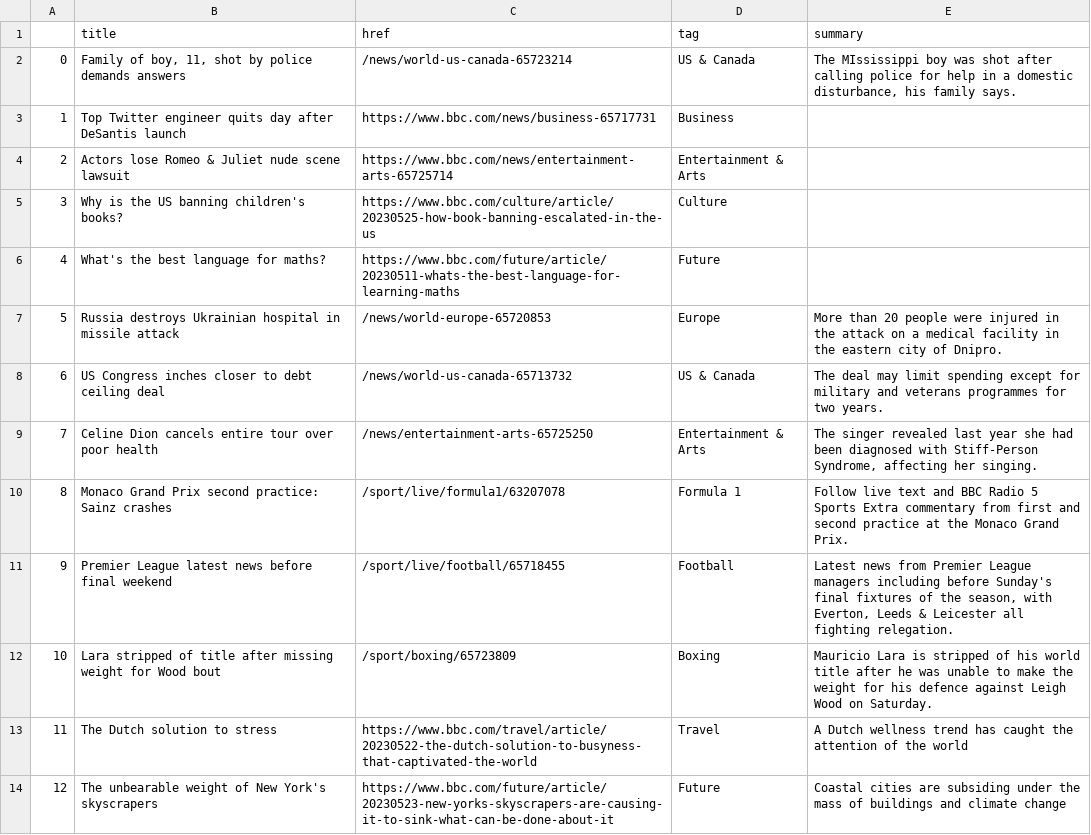
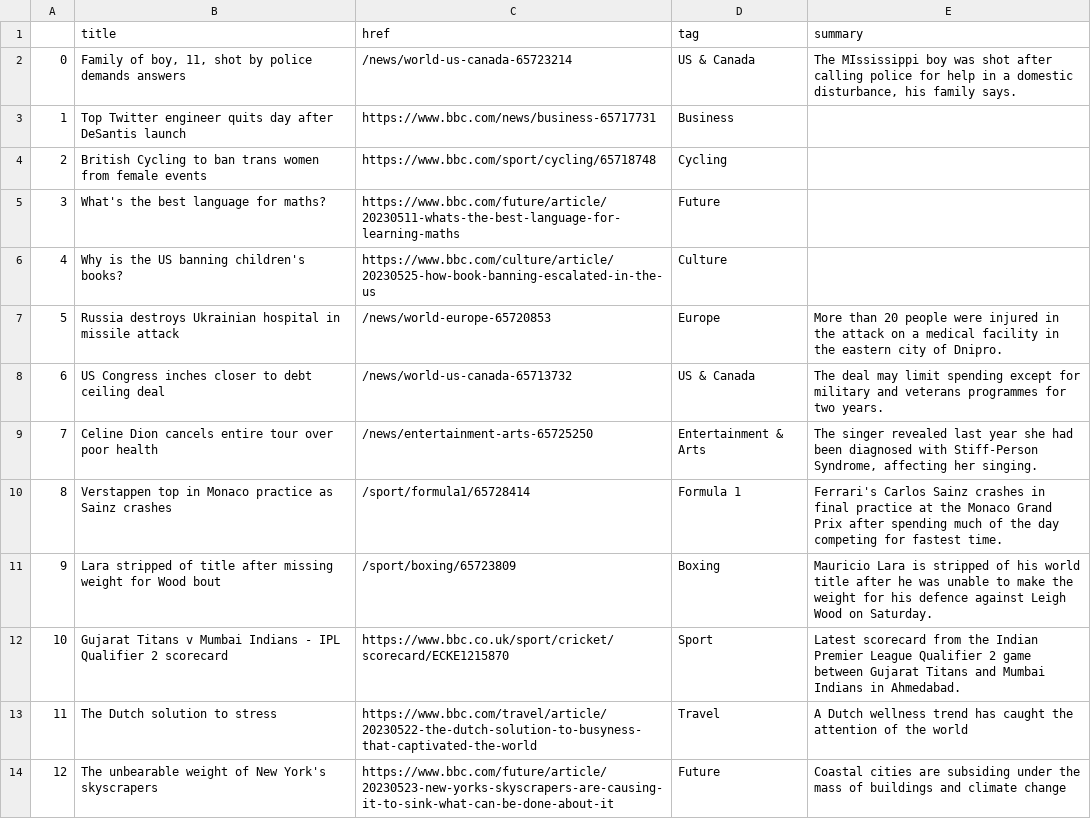
Before and after one commit to jjs021/auto_scraper, a CSV file: bbc-headlines.csv, drawn as a sheet; only a part is shown; the diff covers the shown part only.

```diff
--- a/bbc-headlines.csv
+++ b/bbc-headlines.csv
@@ -3,5 +3,5 @@
 1,Top Twitter engineer quits day after DeSantis launch,https://www.bbc.com/news/business-65717731,Business,
-2,Actors lose Romeo & Juliet nude scene lawsuit,https://www.bbc.com/news/entertainment-arts-65725714,Entertainment & Arts,
-3,Why is the US banning children's books?,https://www.bbc.com/culture/article/20230525-how-book-banning-escalated-in-the-us,Culture,
-4,What's the best language for maths?,https://www.bbc.com/future/article/20230511-whats-the-best-language-for-learning-maths,Future,
+2,British Cycling to ban trans women from female events,https://www.bbc.com/sport/cycling/65718748,Cycling,
+3,What's the best language for maths?,https://www.bbc.com/future/article/20230511-whats-the-best-language-for-learning-maths,Future,
+4,Why is the US banning children's books?,https://www.bbc.com/culture/article/20230525-how-book-banning-escalated-in-the-us,Culture,
 5,Russia destroys Ukrainian hospital in missile attack,/news/world-europe-65720853,Europe,More than 20 people were injured in the attack on a medical facility in the eastern city of Dnipro.
@@ -9,5 +9,5 @@
 7,Celine Dion cancels entire tour over poor health,/news/entertainment-arts-65725250,Entertainment & Arts,"The singer revealed last year she had been diagnosed with Stiff-Person Syndrome, affecting her singing."
-8,Monaco Grand Prix second practice: Sainz crashes,/sport/live/formula1/63207078,Formula 1,Follow live text and BBC Radio 5 Sports Extra commentary from first and second practice at the Monaco Grand Prix.
-9,Premier League latest news before final weekend,/sport/live/football/65718455,Football,"Latest news from Premier League managers including before Sunday's final fixtures of the season, with Everton, Leeds & Leicester all fighting relegation."
-10,Lara stripped of title after missing weight for Wood bout,/sport/boxing/65723809,Boxing,Mauricio Lara is stripped of his world title after he was unable to make the weight for his defence against Leigh Wood on Saturday.
+8,Verstappen top in Monaco practice as Sainz crashes,/sport/formula1/65728414,Formula 1,Ferrari's Carlos Sainz crashes in final practice at the Monaco Grand Prix after spending much of the day competing for fastest time.
+9,Lara stripped of title after missing weight for Wood bout,/sport/boxing/65723809,Boxing,Mauricio Lara is stripped of his world title after he was unable to make the weight for his defence against Leigh Wood on Saturday.
+10,Gujarat Titans v Mumbai Indians - IPL Qualifier 2 scorecard,https://www.bbc.co.uk/sport/cricket/scorecard/ECKE1215870,Sport,Latest scorecard from the Indian Premier League Qualifier 2 game between Gujarat Titans and Mumbai Indians in Ahmedabad.
 11,The Dutch solution to stress,https://www.bbc.com/travel/article/20230522-the-dutch-solution-to-busyness-that-captivated-the-world,Travel,A Dutch wellness trend has caught the attention of the world
```
Also changed, not shown: 13 edited cells elsewhere in this file.
